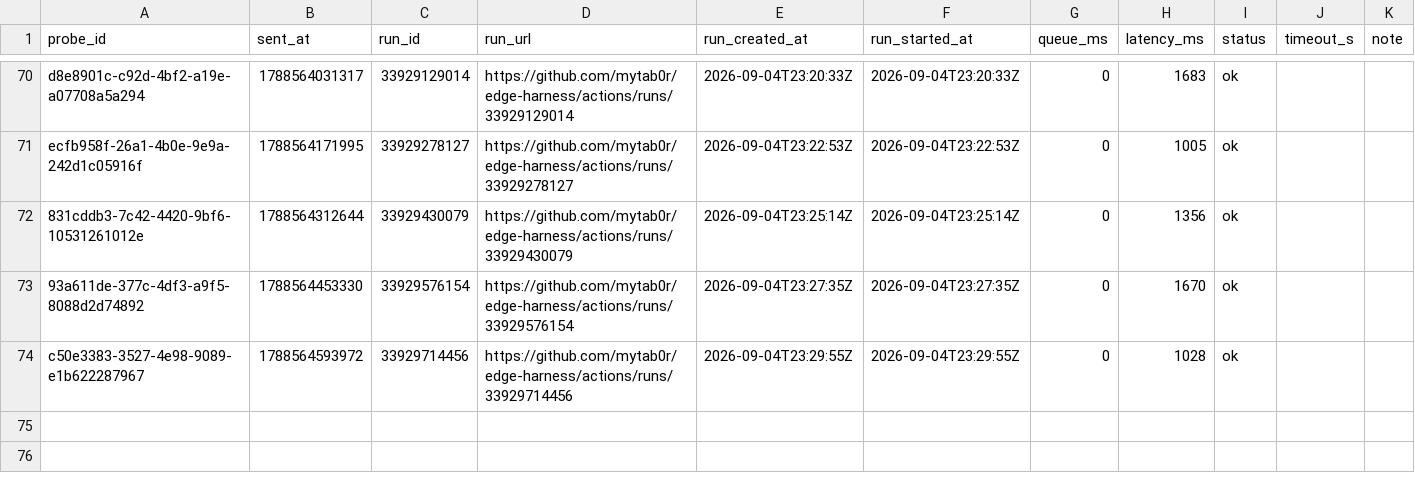
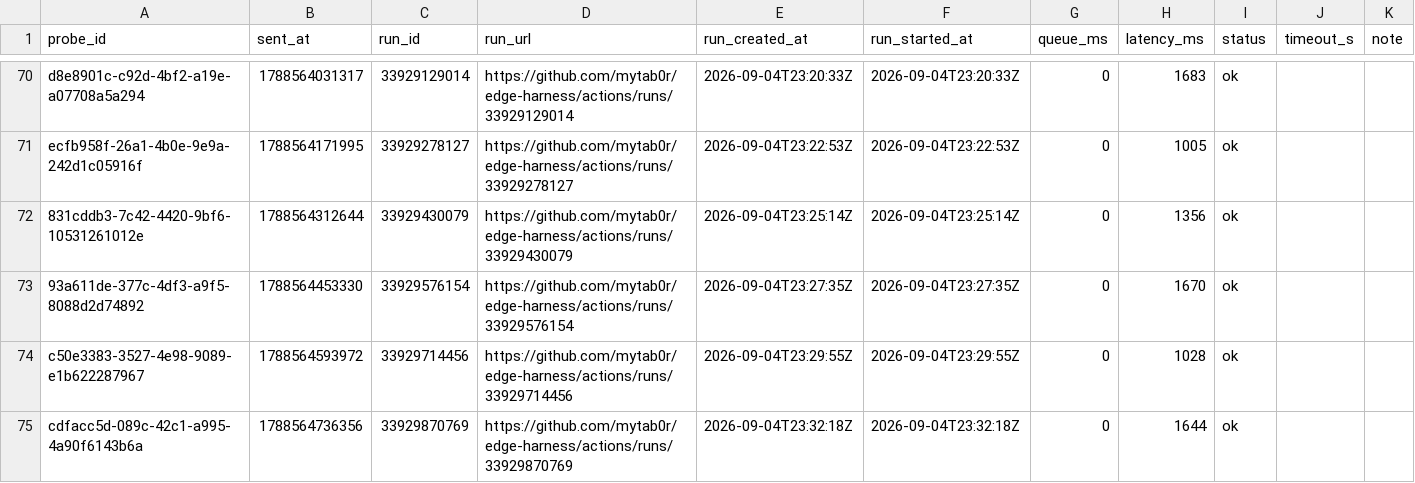
Before and after one commit to mytab0r/edge-harness, a CSV file: docs/research/data/dispatch-latency-tail.csv, drawn as a sheet; only a part is shown, gaps mark what is left out; the diff names each change by its address in the sheet, - before the commit and + after, or states it on an @@ line.

Commit message:
probe cdfacc5d-089c-42c1-a995-4a90f6143b6a: 1644 ms

```diff
--- a/docs/research/data/dispatch-latency-tail.csv
+++ b/docs/research/data/dispatch-latency-tail.csv
+row 75: cdfacc5d-089c-42c1-a995-4a90f6143b6a | 1788564736356 | 33929870769 | https://github.com/mytab0r/edge-harness/actions/runs/33929870769 | 2026-09-04T23:32:18Z | 2026-09-04T23:32:18Z | 0 | 1644 | ok
```
